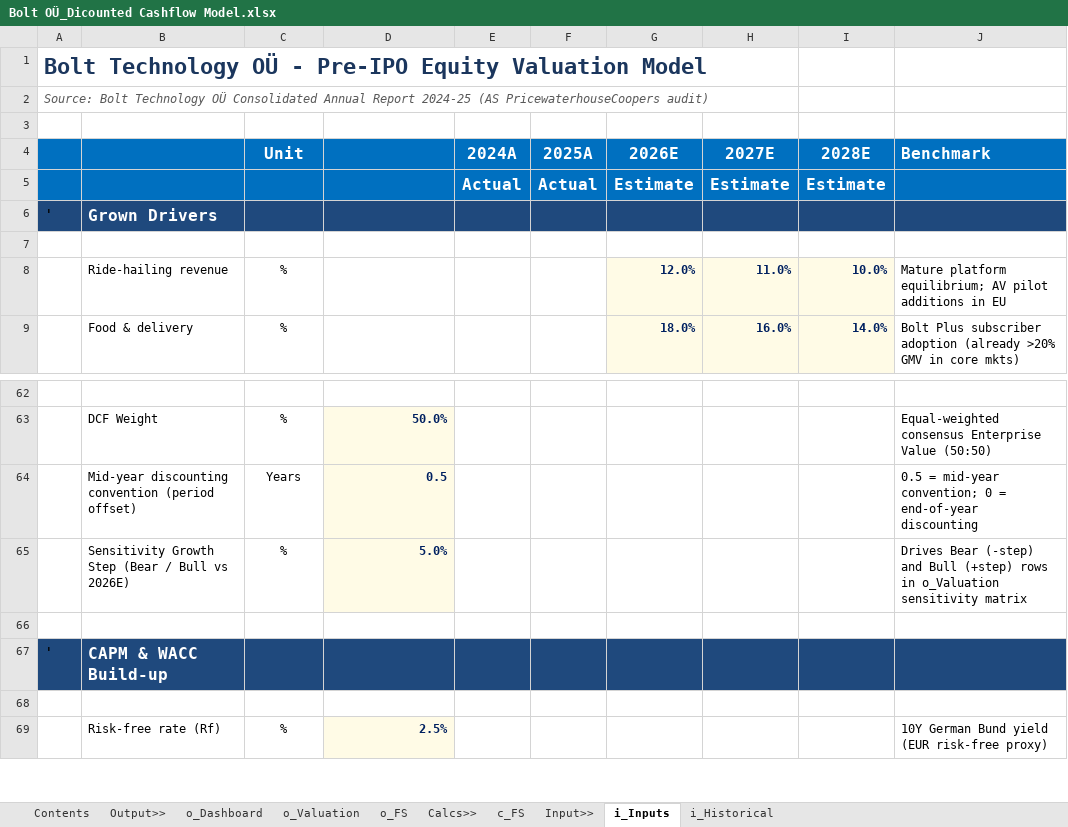
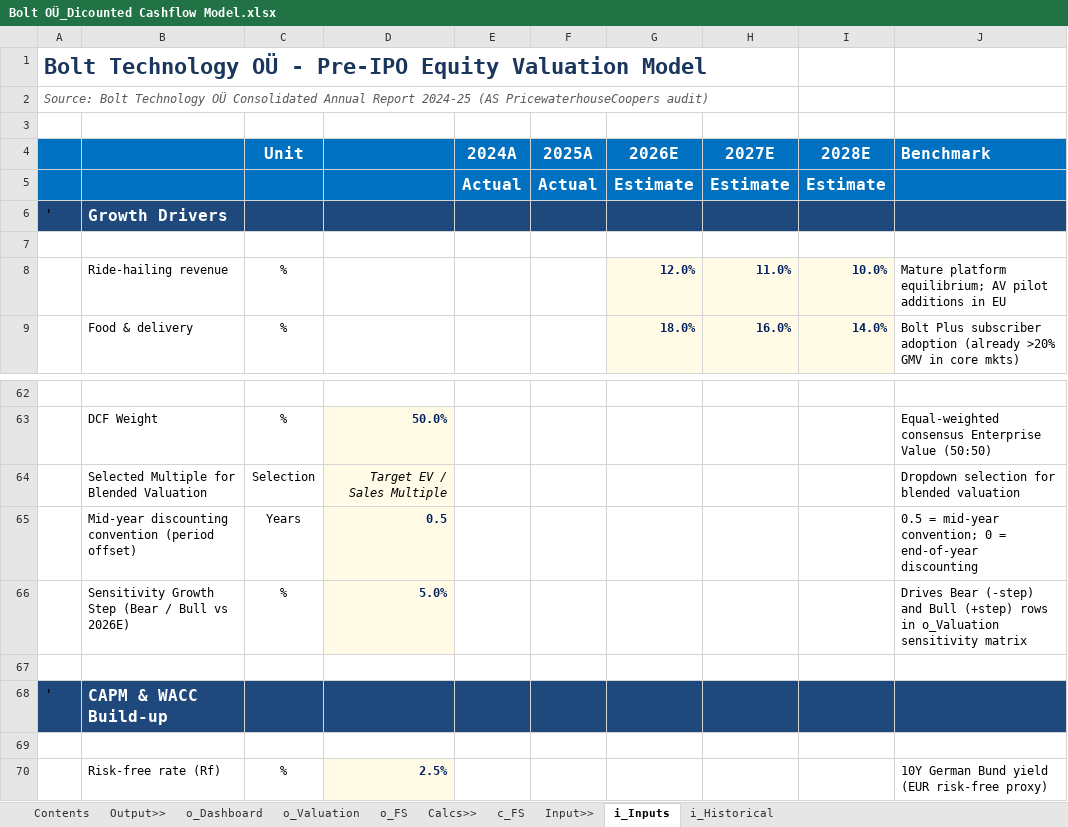
Before and after one commit to sara-msaleem/portfolio, an Excel workbook: models/Bolt OÜ_Dicounted Cashflow Model.xlsx, sheet i_Inputs, drawn as a sheet; only a part is shown, gaps mark what is left out; values as stored, in another font and other column widths than the file's, no borders; charts and pictures not drawn; the diff names each change by its address in the sheet, - before the commit and + after, or states it on an @@ line.

```diff
--- a/models/Bolt OÜ_Dicounted Cashflow Model.xlsx (sheet i_Inputs)
+++ b/models/Bolt OÜ_Dicounted Cashflow Model.xlsx (sheet i_Inputs)
-B6: Grown Drivers
+B6: Growth Drivers
+row 64:  | Selected Multiple for Blended Valuation | Selection | Target EV / Sales Multiple |  |  |  |  |  | Dropdown selection for blended valuation
```
Also changed, not shown: sheet o_Valuation, formulas that keep their value, charts or pictures.
